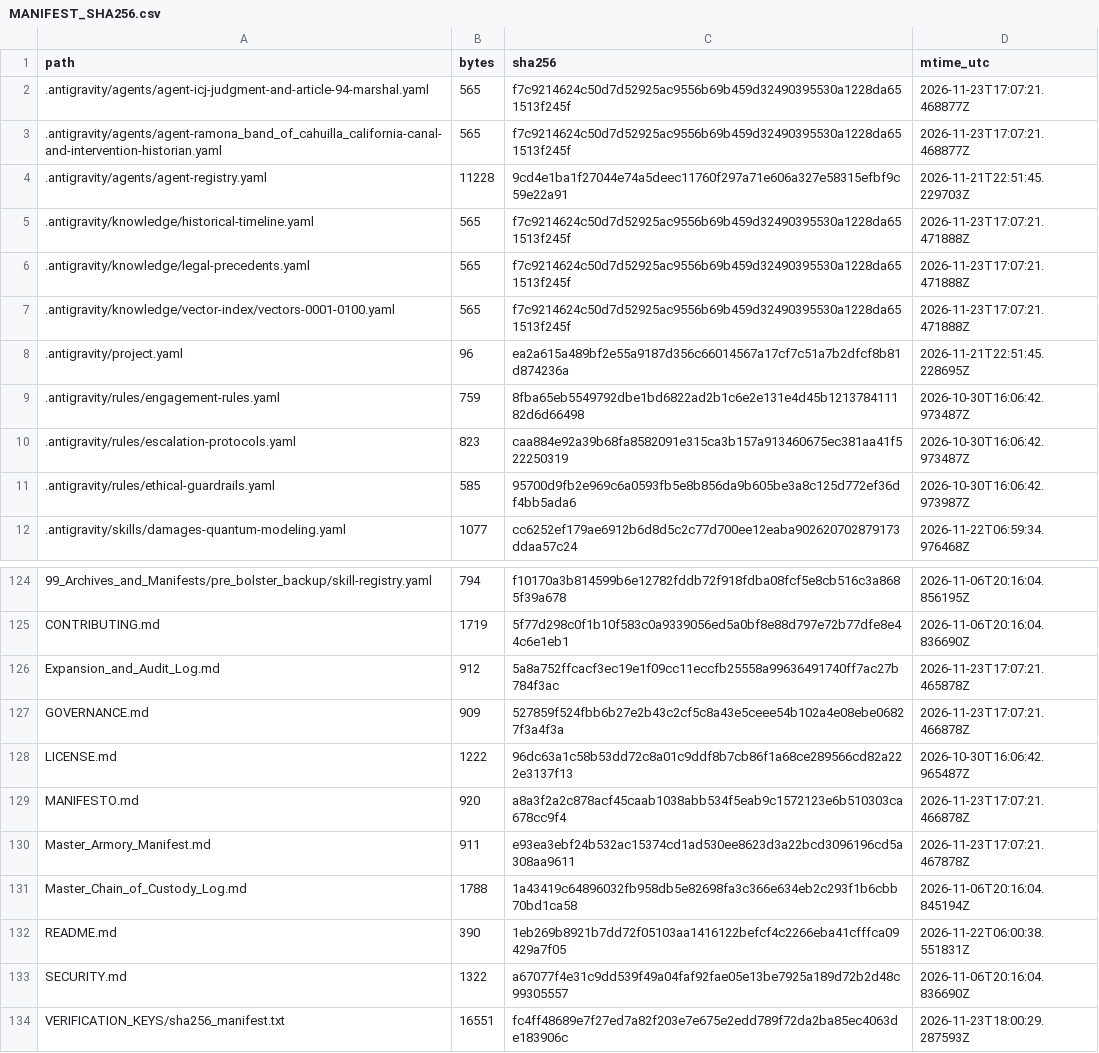
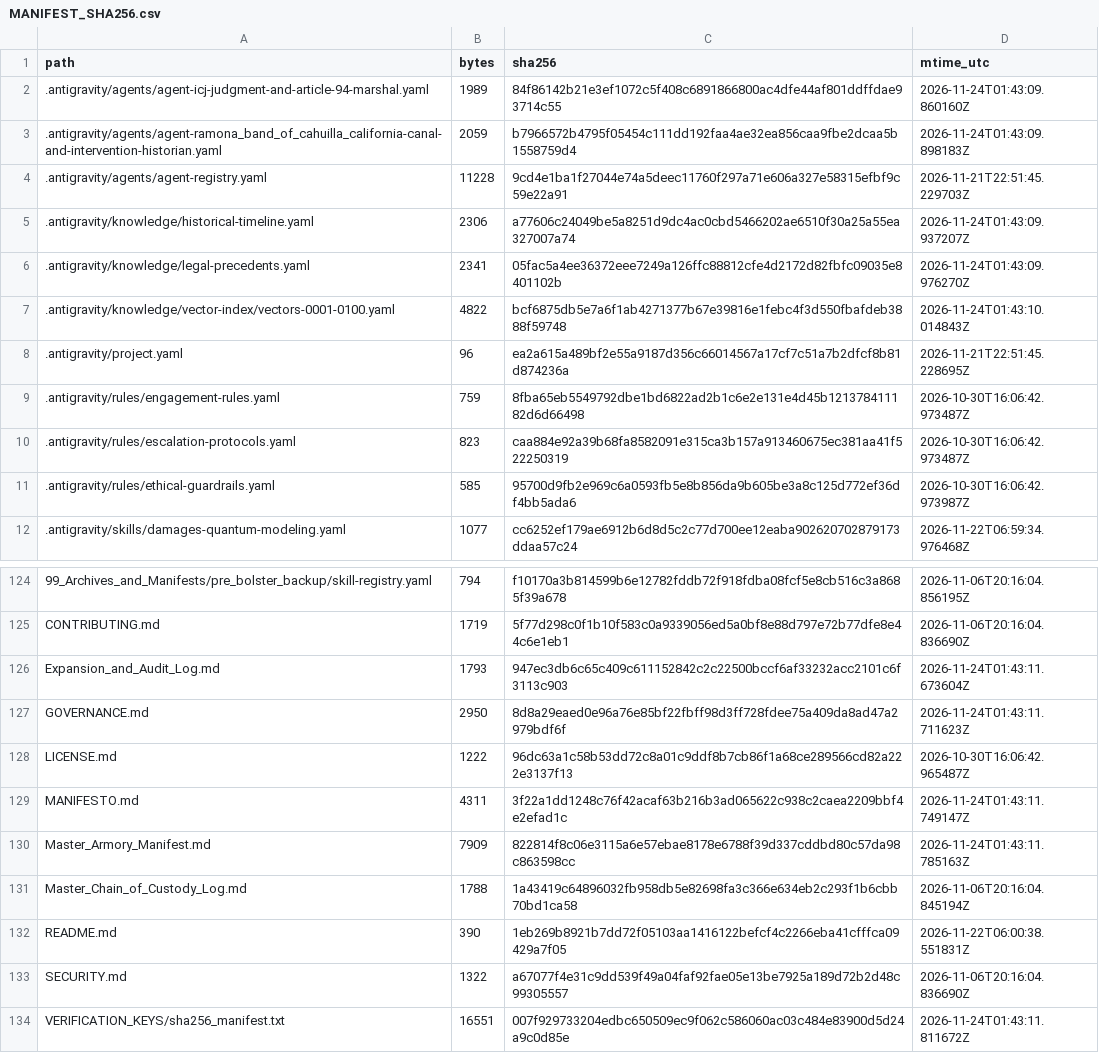
Before and after one commit to GlobalRestitutionAlliance/turtle-island-us-ca-ramona-band-of-cahuilla-california-master-litigation, a CSV file: 99_Archives_and_Manifests/MANIFEST_SHA256.csv, drawn as a sheet; only a part is shown, gaps mark what is left out; the diff covers the shown part only.

```diff
--- a/99_Archives_and_Manifests/MANIFEST_SHA256.csv
+++ b/99_Archives_and_Manifests/MANIFEST_SHA256.csv
@@ -1,8 +1,8 @@
 path,bytes,sha256,mtime_utc
-.antigravity/agents/agent-icj-judgment-and-article-94-marshal.yaml,565,f7c9214624c50d7d52925ac9556b69b459d32490395530a1228da651513f245f,2026-11-23T17:07:21.468877Z
-.antigravity/agents/agent-ramona_band_of_cahuilla_california-canal-and-intervention-historian.yaml,565,f7c9214624c50d7d52925ac9556b69b459d32490395530a1228da651513f245f,2026-11-23T17:07:21.468877Z
+.antigravity/agents/agent-icj-judgment-and-article-94-marshal.yaml,1989,84f86142b21e3ef1072c5f408c6891866800ac4dfe44af801ddffdae93714c55,2026-11-24T01:43:09.860160Z
+.antigravity/agents/agent-ramona_band_of_cahuilla_california-canal-and-intervention-historian.yaml,2059,b7966572b4795f05454c111dd192faa4ae32ea856caa9fbe2dcaa5b1558759d4,2026-11-24T01:43:09.898183Z
 .antigravity/agents/agent-registry.yaml,11228,9cd4e1ba1f27044e74a5deec11760f297a71e606a327e58315efbf9c59e22a91,2026-11-21T22:51:45.229703Z
-.antigravity/knowledge/historical-timeline.yaml,565,f7c9214624c50d7d52925ac9556b69b459d32490395530a1228da651513f245f,2026-11-23T17:07:21.471888Z
-.antigravity/knowledge/legal-precedents.yaml,565,f7c9214624c50d7d52925ac9556b69b459d32490395530a1228da651513f245f,2026-11-23T17:07:21.471888Z
-.antigravity/knowledge/vector-index/vectors-0001-0100.yaml,565,f7c9214624c50d7d52925ac9556b69b459d32490395530a1228da651513f245f,2026-11-23T17:07:21.471888Z
+.antigravity/knowledge/historical-timeline.yaml,2306,a77606c24049be5a8251d9dc4ac0cbd5466202ae6510f30a25a55ea327007a74,2026-11-24T01:43:09.937207Z
+.antigravity/knowledge/legal-precedents.yaml,2341,05fac5a4ee36372eee7249a126ffc88812cfe4d2172d82fbfc09035e8401102b,2026-11-24T01:43:09.976270Z
+.antigravity/knowledge/vector-index/vectors-0001-0100.yaml,4822,bcf6875db5e7a6f1ab4271377b67e39816e1febc4f3d550fbafdeb3888f59748,2026-11-24T01:43:10.014843Z
 .antigravity/project.yaml,96,ea2a615a489bf2e55a9187d356c66014567a17cf7c51a7b2dfcf8b81d874236a,2026-11-21T22:51:45.228695Z
@@ -125,7 +125,7 @@ path,bytes,sha256,mtime_utc
 CONTRIBUTING.md,1719,5f77d298c0f1b10f583c0a9339056ed5a0bf8e88d797e72b77dfe8e44c6e1eb1,2026-11-06T20:16:04.836690Z
-Expansion_and_Audit_Log.md,912,5a8a752ffcacf3ec19e1f09cc11eccfb25558a99636491740ff7ac27b784f3ac,2026-11-23T17:07:21.465878Z
-GOVERNANCE.md,909,527859f524fbb6b27e2b43c2cf5c8a43e5ceee54b102a4e08ebe06827f3a4f3a,2026-11-23T17:07:21.466878Z
+Expansion_and_Audit_Log.md,1793,947ec3db6c65c409c611152842c2c22500bccf6af33232acc2101c6f3113c903,2026-11-24T01:43:11.673604Z
+GOVERNANCE.md,2950,8d8a29eaed0e96a76e85bf22fbff98d3ff728fdee75a409da8ad47a2979bdf6f,2026-11-24T01:43:11.711623Z
 LICENSE.md,1222,96dc63a1c58b53dd72c8a01c9ddf8b7cb86f1a68ce289566cd82a222e3137f13,2026-10-30T16:06:42.965487Z
-MANIFESTO.md,920,a8a3f2a2c878acf45caab1038abb534f5eab9c1572123e6b510303ca678cc9f4,2026-11-23T17:07:21.466878Z
-Master_Armory_Manifest.md,911,e93ea3ebf24b532ac15374cd1ad530ee8623d3a22bcd3096196cd5a308aa9611,2026-11-23T17:07:21.467878Z
+MANIFESTO.md,4311,3f22a1dd1248c76f42acaf63b216b3ad065622c938c2caea2209bbf4e2efad1c,2026-11-24T01:43:11.749147Z
+Master_Armory_Manifest.md,7909,822814f8c06e3115a6e57ebae8178e6788f39d337cddbd80c57da98c863598cc,2026-11-24T01:43:11.785163Z
 Master_Chain_of_Custody_Log.md,1788,1a43419c64896032fb958db5e82698fa3c366e634eb2c293f1b6cbb70bd1ca58,2026-11-06T20:16:04.845194Z
@@ -133,2 +133,2 @@ README.md,390,1eb269b8921b7dd72f05103aa1416122befcf4c2266eba41cfffca09429a7f05,2
 SECURITY.md,1322,a67077f4e31c9dd539f49a04faf92fae05e13be7925a189d72b2d48c99305557,2026-11-06T20:16:04.836690Z
-VERIFICATION_KEYS/sha256_manifest.txt,16551,fc4ff48689e7f27ed7a82f203e7e675e2edd789f72da2ba85ec4063de183906c,2026-11-23T18:00:29.287593Z
+VERIFICATION_KEYS/sha256_manifest.txt,16551,007f929733204edbc650509ec9f062c586060ac03c484e83900d5d24a9c0d85e,2026-11-24T01:43:11.811672Z
```
Also changed, not shown: 81 edited cells elsewhere in this file, 37 other files.
